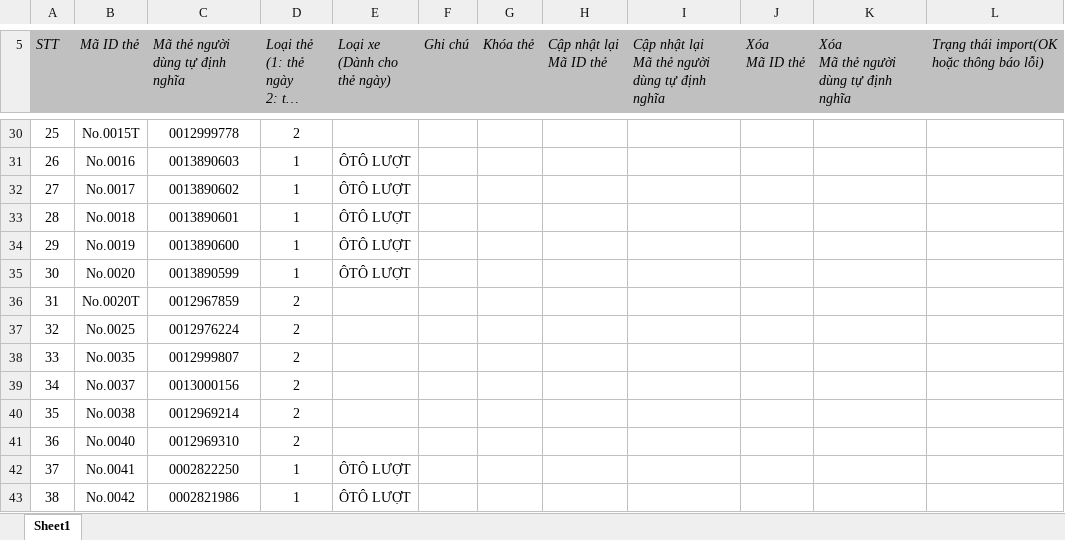
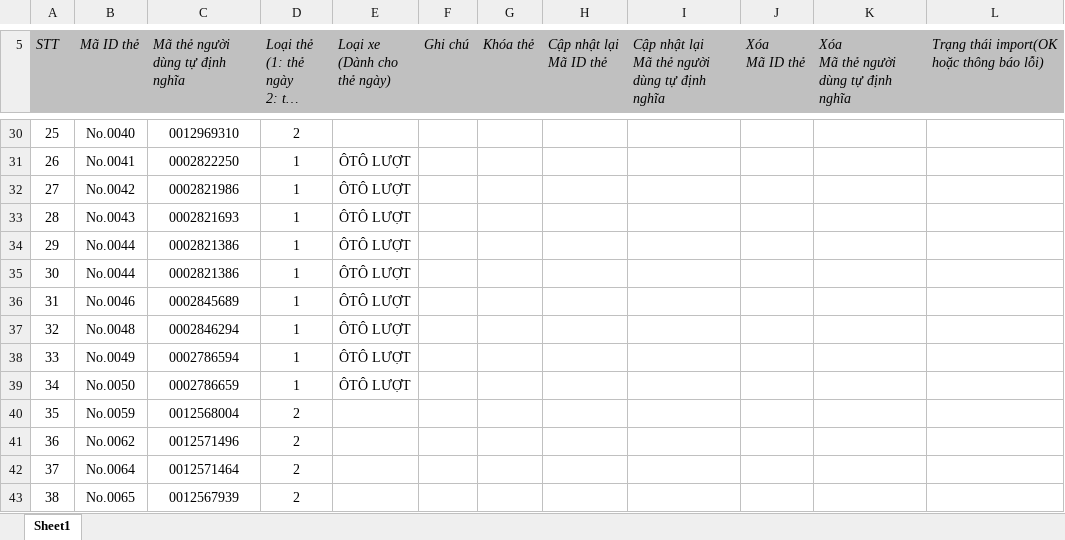
Before and after one commit to Thachj-Thw/ConvertHTParking, an Excel workbook: Output/oto/Dang ki the oto.xlsx, sheet Sheet1, drawn as a sheet; only a part is shown, gaps mark what is left out; long unchanged cells end in …; values as stored, in another font and other column widths than the file's, no borders; the diff covers the shown part only; the diff names each change by its address in the sheet, - before the commit and + after, or states it on an @@ line.

```diff
--- a/Output/oto/Dang ki the oto.xlsx (sheet Sheet1)
+++ b/Output/oto/Dang ki the oto.xlsx (sheet Sheet1)
-B30 (Mã ID thẻ): No.0015T
+B30 (Mã ID thẻ): No.0040
-C30 (Mã thẻ người dùng tự định nghĩa): 0012999778
+C30 (Mã thẻ người dùng tự định nghĩa): 0012969310
-B31 (Mã ID thẻ): No.0016
+B31 (Mã ID thẻ): No.0041
-C31 (Mã thẻ người dùng tự định nghĩa): 0013890603
+C31 (Mã thẻ người dùng tự định nghĩa): 0002822250
-B32 (Mã ID thẻ): No.0017
+B32 (Mã ID thẻ): No.0042
-C32 (Mã thẻ người dùng tự định nghĩa): 0013890602
+C32 (Mã thẻ người dùng tự định nghĩa): 0002821986
-B33 (Mã ID thẻ): No.0018
+B33 (Mã ID thẻ): No.0043
-C33 (Mã thẻ người dùng tự định nghĩa): 0013890601
+C33 (Mã thẻ người dùng tự định nghĩa): 0002821693
-B34 (Mã ID thẻ): No.0019
+B34 (Mã ID thẻ): No.0044
-C34 (Mã thẻ người dùng tự định nghĩa): 0013890600
+C34 (Mã thẻ người dùng tự định nghĩa): 0002821386
-B35 (Mã ID thẻ): No.0020
+B35 (Mã ID thẻ): No.0044
-C35 (Mã thẻ người dùng tự định nghĩa): 0013890599
+C35 (Mã thẻ người dùng tự định nghĩa): 0002821386
-B36 (Mã ID thẻ): No.0020T
+B36 (Mã ID thẻ): No.0046
-C36 (Mã thẻ người dùng tự định nghĩa): 0012967859
+C36 (Mã thẻ người dùng tự định nghĩa): 0002845689
-D36:D39: 2
+D36:D39: 1
-E36:E39 (Loại xe (Dành cho thẻ ngày)): (empty)
+E36:E39 (Loại xe (Dành cho thẻ ngày)): ÔTÔ LƯỢT
-B37 (Mã ID thẻ): No.0025
+B37 (Mã ID thẻ): No.0048
-C37 (Mã thẻ người dùng tự định nghĩa): 0012976224
+C37 (Mã thẻ người dùng tự định nghĩa): 0002846294
-B38 (Mã ID thẻ): No.0035
+B38 (Mã ID thẻ): No.0049
-C38 (Mã thẻ người dùng tự định nghĩa): 0012999807
+C38 (Mã thẻ người dùng tự định nghĩa): 0002786594
-B39 (Mã ID thẻ): No.0037
+B39 (Mã ID thẻ): No.0050
-C39 (Mã thẻ người dùng tự định nghĩa): 0013000156
+C39 (Mã thẻ người dùng tự định nghĩa): 0002786659
-B40 (Mã ID thẻ): No.0038
+B40 (Mã ID thẻ): No.0059
-C40 (Mã thẻ người dùng tự định nghĩa): 0012969214
+C40 (Mã thẻ người dùng tự định nghĩa): 0012568004
-B41 (Mã ID thẻ): No.0040
+B41 (Mã ID thẻ): No.0062
-C41 (Mã thẻ người dùng tự định nghĩa): 0012969310
+C41 (Mã thẻ người dùng tự định nghĩa): 0012571496
-B42 (Mã ID thẻ): No.0041
+B42 (Mã ID thẻ): No.0064
-C42 (Mã thẻ người dùng tự định nghĩa): 0002822250
+C42 (Mã thẻ người dùng tự định nghĩa): 0012571464
-D42:D43: 1
+D42:D43: 2
-E42:E43 (Loại xe (Dành cho thẻ ngày)): ÔTÔ LƯỢT
+E42:E43 (Loại xe (Dành cho thẻ ngày)): (empty)
-B43 (Mã ID thẻ): No.0042
+B43 (Mã ID thẻ): No.0065
-C43 (Mã thẻ người dùng tự định nghĩa): 0002821986
+C43 (Mã thẻ người dùng tự định nghĩa): 0012567939
```
Also changed, not shown: 502 edited cells elsewhere in this sheet, Output/oto/Dang ki khach hang oto.xlsx, Output/oto/Dang ki the oto_lock.xlsx, 8 other files.
